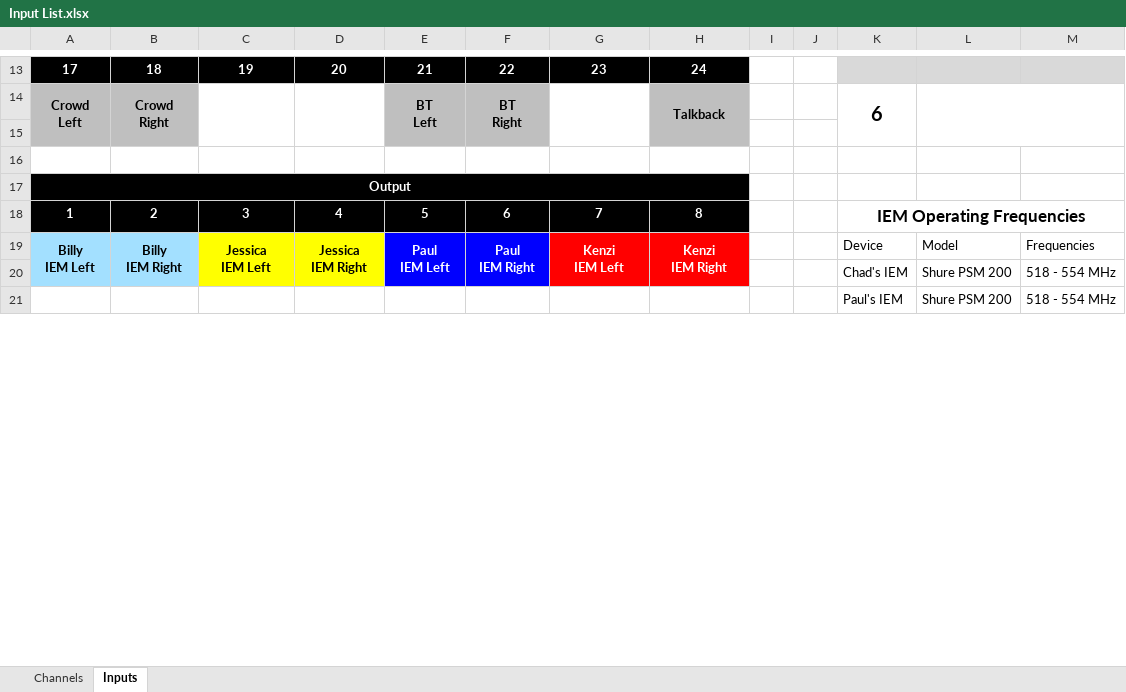
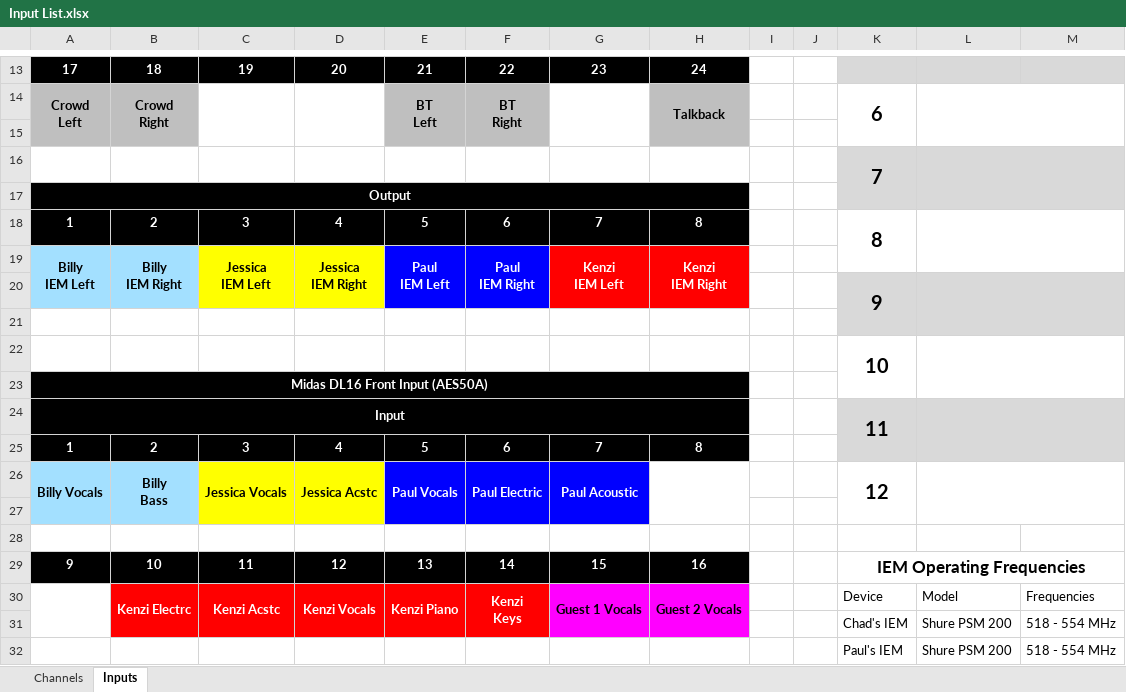
Before and after one commit to ThePerfectStrangers/TechnicalDocumentation, an Excel workbook: Input List/Full Band/Input List.xlsx, sheet Inputs, drawn as a sheet; only a part is shown, gaps mark what is left out; values as stored, in another font and other column widths than the file's, no borders; table styles not drawn; removed rows and columns are numbered as before the commit, all else as after; ↵ is a line break in a cell; the diff covers the shown part only; the diff names each change by its address in the sheet, - before the commit and + after, or states it on an @@ line.

Commit message:
Update Input List.xlsx with new data

```diff
--- a/Input List/Full Band/Input List.xlsx (sheet Inputs)
+++ b/Input List/Full Band/Input List.xlsx (sheet Inputs)
+row 16:  |  |  |  |  |  |  |  |  |  | 7
@@ row 33 moved to row 17: Output @@
+row 18: 1 | 2 | 3 | 4 | 5 | 6 | 7 | 8 |  |  | 8
+row 19: Billy ↵ IEM Left | Billy ↵ IEM Right | Jessica ↵ IEM Left | Jessica ↵ IEM Right | Paul ↵ IEM Left | Paul ↵ IEM Right | Kenzi ↵ IEM Left | Kenzi ↵ IEM Right
+row 20:  |  |  |  |  |  |  |  |  |  | 9
-K21:M21 fill: none
+K21:M21 fill: #D9D9D9
+row 22:  |  |  |  |  |  |  |  |  |  | 10
-A23: Output
+A23: Midas DL16 Front Input (AES50A)
+row 24: Input |  |  |  |  |  |  |  |  |  | 11
-K25: IEM Operating Frequencies
+K25: (empty)
-K25:M25 fill: none
+K25:M25 fill: #D9D9D9
-K18:M18 merged
+row 26: Billy Vocals | Billy ↵ Bass | Jessica Vocals | Jessica Acstc | Paul Vocals | Paul Electric | Paul Acoustic |  |  |  | 12
-row 27: Billy ↵ IEM Left | Billy ↵ IEM Right | Jessica ↵ IEM Left | Jessica ↵ IEM Right | Paul ↵ IEM Left | Paul ↵ IEM Right | Kenzi ↵ IEM Left | Kenzi ↵ IEM Right |  |  | Device | Model | Frequencies
+row 27: (empty)
-A19:A20 merged
-B19:B20 merged
-C19:C20 merged
-D19:D20 merged
-E19:E20 merged
-F19:F20 merged
-G27 fill: #FF0000
+G27 fill: #0000FF
-G19:G20 merged
-H27 fill: #FF0000
+H27 fill: none
-H19:H20 merged
+row 28: (empty)
+row 29: 9 | 10 | 11 | 12 | 13 | 14 | 15 | 16 |  |  | IEM Operating Frequencies
+row 30:  | Kenzi Electrc | Kenzi Acstc | Kenzi Vocals | Kenzi Piano | Kenzi ↵ Keys | Guest 1 Vocals | Guest 2 Vocals |  |  | Device | Model | Frequencies
-A31 fill: #A3E0FF
+A31 fill: none
-B31 fill: #A3E0FF
+B31 fill: #FF0000
-C31:D31 fill: #FFFF00
+C31:D31 fill: #FF0000
-E31:F31 fill: #0000FF
+E31:F31 fill: #FF0000
-G31:H31 fill: #FF0000
+G31:H31 fill: #FF00FF
```
Also changed, not shown: 10 removed rows, 9 edited cells, cell formats and merged cells elsewhere in this sheet, sheet Channels.
